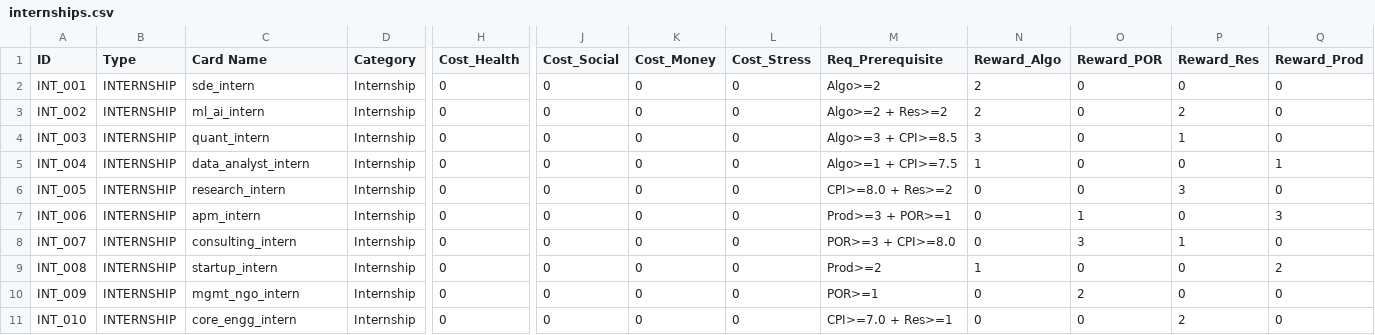
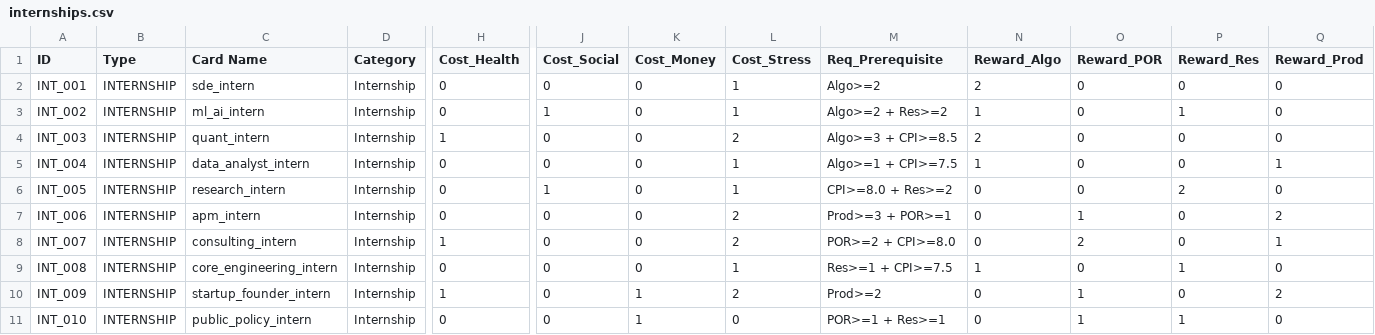
Before and after one commit to harshhv994/V4-26-06-, a CSV file: csv/internships.csv, drawn as a sheet; only a part is shown, gaps mark what is left out; the diff names each change by its address in the sheet, - before the commit and + after, or states it on an @@ line.

```diff
--- a/csv/internships.csv
+++ b/csv/internships.csv
-L2:L3 (Cost_Stress): 0
+L2:L3 (Cost_Stress): 1
-J3 (Cost_Social): 0
+J3 (Cost_Social): 1
-N3 (Reward_Algo): 2
+N3 (Reward_Algo): 1
-P3 (Reward_Res): 2
+P3 (Reward_Res): 1
-H4 (Cost_Health): 0
+H4 (Cost_Health): 1
-L4 (Cost_Stress): 0
+L4 (Cost_Stress): 2
-N4 (Reward_Algo): 3
+N4 (Reward_Algo): 2
-P4 (Reward_Res): 1
+P4 (Reward_Res): 0
-L5:L6 (Cost_Stress): 0
+L5:L6 (Cost_Stress): 1
-J6 (Cost_Social): 0
+J6 (Cost_Social): 1
-P6 (Reward_Res): 3
+P6 (Reward_Res): 2
-L7:L8 (Cost_Stress): 0
+L7:L8 (Cost_Stress): 2
-Q7 (Reward_Prod): 3
+Q7 (Reward_Prod): 2
-H8 (Cost_Health): 0
+H8 (Cost_Health): 1
-M8 (Req_Prerequisite): POR>=3 + CPI>=8.0
+M8 (Req_Prerequisite): POR>=2 + CPI>=8.0
-O8 (Reward_POR): 3
+O8 (Reward_POR): 2
-P8 (Reward_Res): 1
+P8 (Reward_Res): 0
-Q8 (Reward_Prod): 0
+Q8 (Reward_Prod): 1
-C9 (Card Name): startup_intern
+C9 (Card Name): core_engineering_intern
-L9 (Cost_Stress): 0
+L9 (Cost_Stress): 1
-M9 (Req_Prerequisite): Prod>=2
+M9 (Req_Prerequisite): Res>=1 + CPI>=7.5
-P9 (Reward_Res): 0
+P9 (Reward_Res): 1
-Q9 (Reward_Prod): 2
+Q9 (Reward_Prod): 0
-C10 (Card Name): mgmt_ngo_intern
+C10 (Card Name): startup_founder_intern
-H10 (Cost_Health): 0
+H10 (Cost_Health): 1
-K10:K11 (Cost_Money): 0
+K10:K11 (Cost_Money): 1
-L10 (Cost_Stress): 0
+L10 (Cost_Stress): 2
-M10 (Req_Prerequisite): POR>=1
+M10 (Req_Prerequisite): Prod>=2
-O10 (Reward_POR): 2
+O10 (Reward_POR): 1
-Q10 (Reward_Prod): 0
+Q10 (Reward_Prod): 2
-C11 (Card Name): core_engg_intern
+C11 (Card Name): public_policy_intern
-M11 (Req_Prerequisite): CPI>=7.0 + Res>=1
+M11 (Req_Prerequisite): POR>=1 + Res>=1
-O11 (Reward_POR): 0
+O11 (Reward_POR): 1
-P11 (Reward_Res): 2
+P11 (Reward_Res): 1
```
Also changed, not shown: csv/POR.csv, csv/friction.csv, 8 other files.
